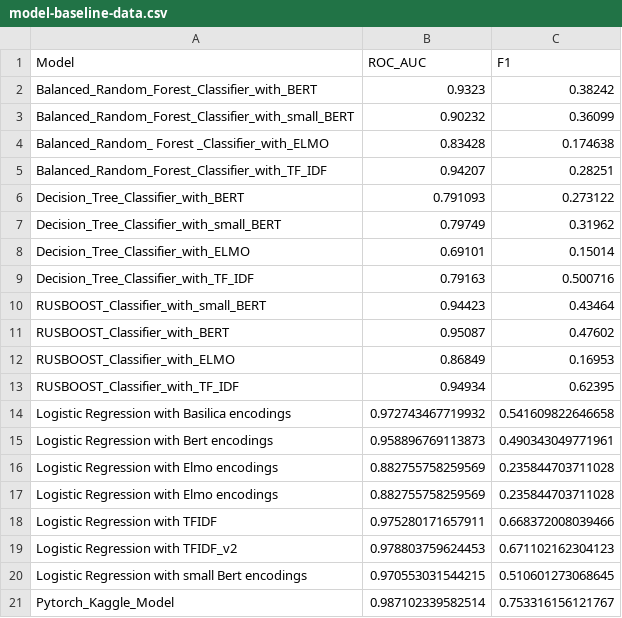
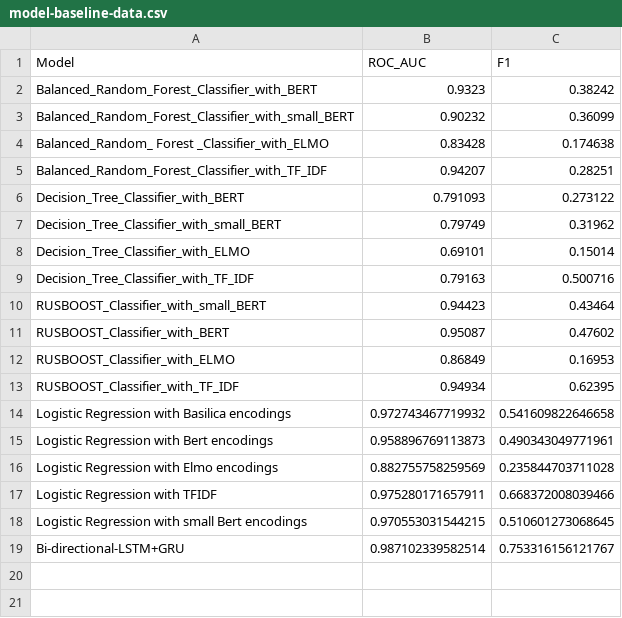
Before and after one commit to andronikmk/toxic-content-monitoring, a CSV file: data/processed/model-baseline-data.csv, drawn as a sheet.

Commit message:
Update figures and data

```diff
--- a/data/processed/model-baseline-data.csv
+++ b/data/processed/model-baseline-data.csv
@@ -16,6 +16,4 @@ Logistic Regression with Bert encodings,0.958896769113873,0.490343049771961
 Logistic Regression with Elmo encodings,0.882755758259569,0.235844703711028
-Logistic Regression with Elmo encodings,0.882755758259569,0.235844703711028
 Logistic Regression with TFIDF,0.975280171657911,0.668372008039466
-Logistic Regression with TFIDF_v2,0.978803759624453,0.671102162304123
 Logistic Regression with small Bert encodings,0.970553031544215,0.510601273068645
-Pytorch_Kaggle_Model,0.987102339582514,0.753316156121767
+Bi-directional-LSTM+GRU,0.987102339582514,0.753316156121767
```
Also changed, not shown: 5 other files.
